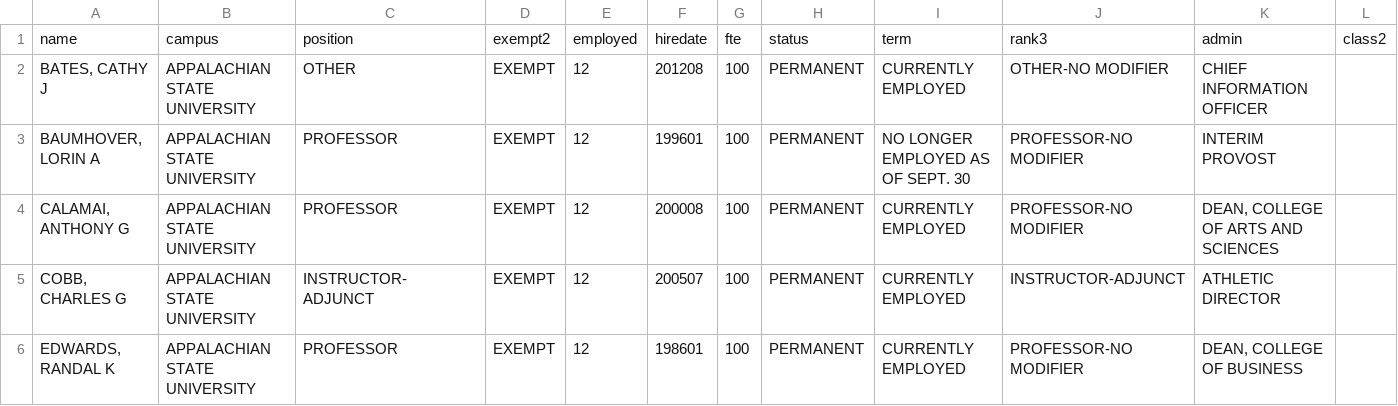
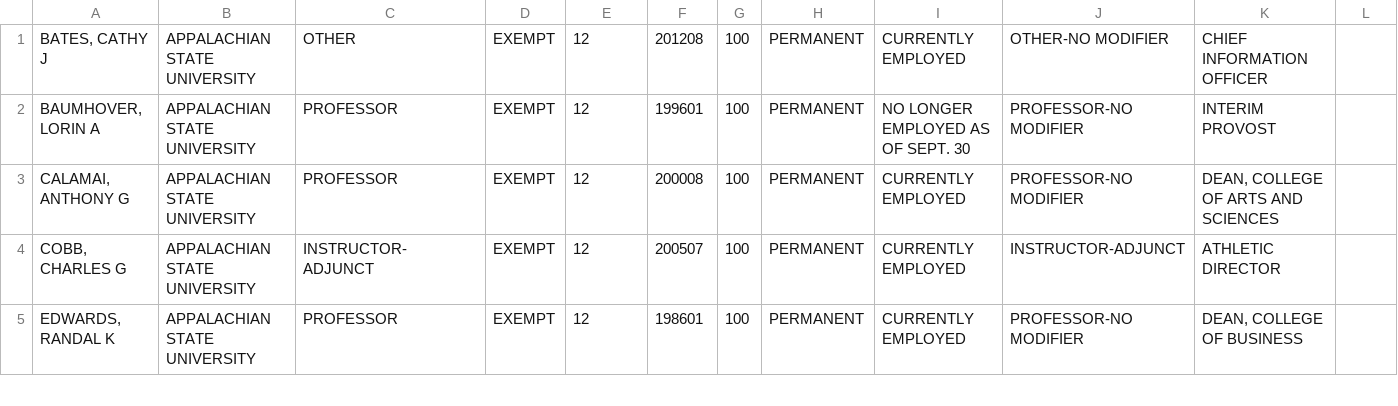
Before and after one commit to gordoncaleb/PICollector, a CSV file: src/main/resources/NC_Faculty_Salaries_2_18_14.csv, drawn as a sheet; only a part is shown; rows hold the shown columns only; the diff names each change by its address in the sheet, - before the commit and + after, or states it on an @@ line.

Commit message:
Parsing name from file now

```diff
--- a/src/main/resources/NC_Faculty_Salaries_2_18_14.csv
+++ b/src/main/resources/NC_Faculty_Salaries_2_18_14.csv
-row 1: name | campus | position | exempt2 | employed | hiredate | fte | status | term | rank3 | admin | class2
```
Also changed, not shown: 4 other files.
